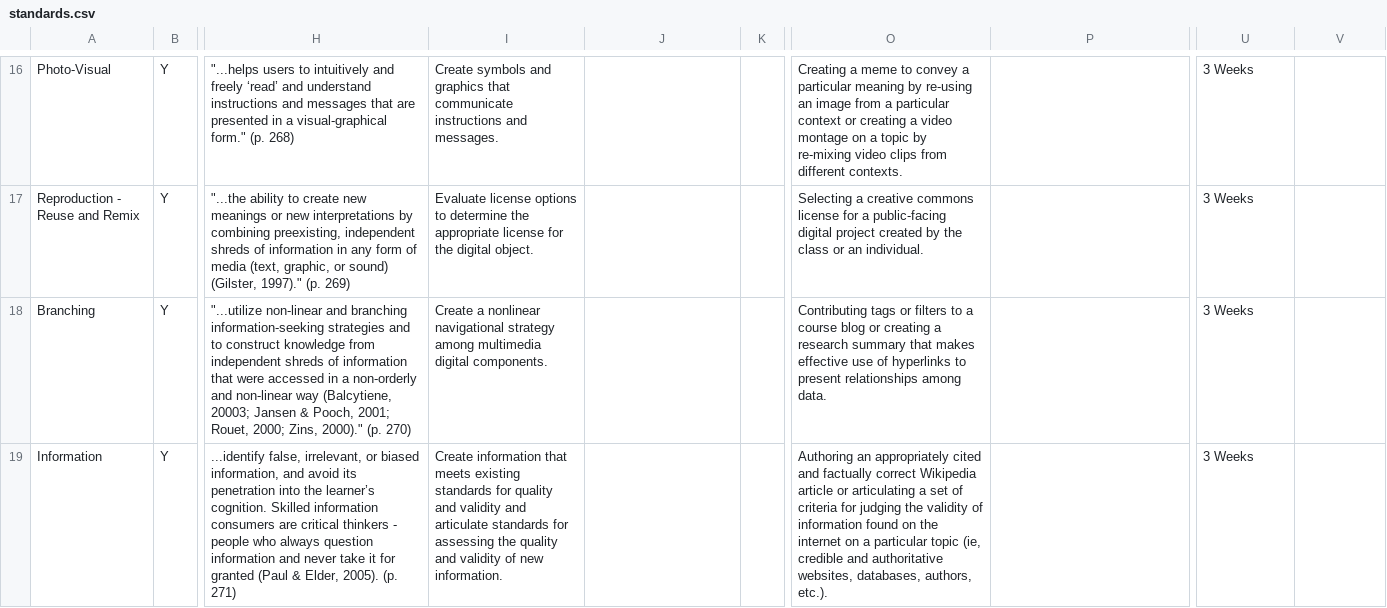
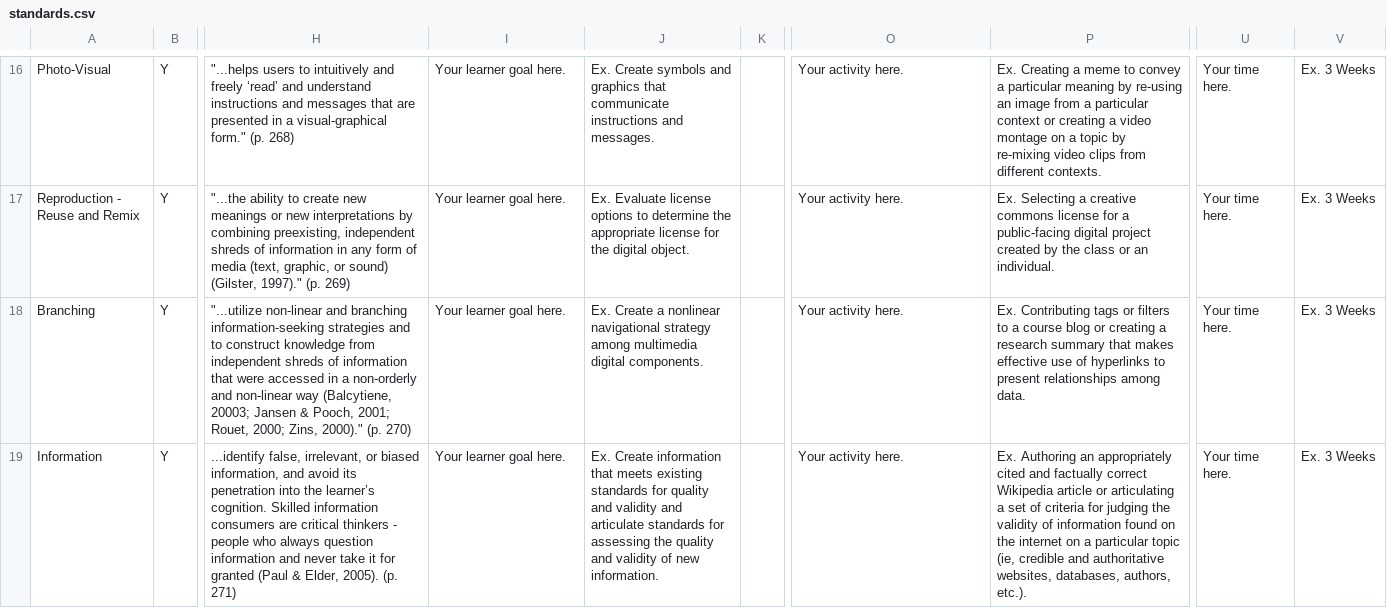
Before and after one commit to ccnmtl/diglit-cognitive-badge, a CSV file: media/csv/standards.csv, drawn as a sheet; only a part is shown, gaps mark what is left out; the diff covers the shown part only; the diff names each change by its address in the sheet, - before the commit and + after, or states it on an @@ line.

```diff
--- a/media/csv/standards.csv
+++ b/media/csv/standards.csv
-I16: Create symbols and graphics that communicate instructions and messages.
+I16: Your learner goal here.
-J16: (empty)
+J16: Ex. Create symbols and graphics that communicate instructions and messages.
-O16: Creating a meme to convey a particular meaning by re-using an image from a particular context or creating a video montage on a topic by re-mixing video clips from different contexts.
+O16: Your activity here.
-P16: (empty)
+P16: Ex. Creating a meme to convey a particular meaning by re-using an image from a particular context or creating a video montage on a topic by re-mixing video clips from different contexts.
-U16:U19: 3 Weeks
+U16:U19: Your time here.
-V16:V19: (empty)
+V16:V19: Ex. 3 Weeks
-I17: Evaluate license options to determine the appropriate license for the digital object.
+I17: Your learner goal here.
-J17: (empty)
+J17: Ex. Evaluate license options to determine the appropriate license for the digital object.
-O17: Selecting a creative commons license for a public-facing digital project created by the class or an individual.
+O17: Your activity here.
-P17: (empty)
+P17: Ex. Selecting a creative commons license for a public-facing digital project created by the class or an individual.
-I18: Create a nonlinear navigational strategy among multimedia digital components.
+I18: Your learner goal here.
-J18: (empty)
+J18: Ex. Create a nonlinear navigational strategy among multimedia digital components.
-O18: Contributing tags or filters to a course blog or creating a research summary that makes effective use of hyperlinks to present relationships among data.
+O18: Your activity here.
-P18: (empty)
+P18: Ex. Contributing tags or filters to a course blog or creating a research summary that makes effective use of hyperlinks to present relationships among data.
-I19: Create information that meets existing standards for quality and validity and articulate standards for assessing the quality and validity of new information.
+I19: Your learner goal here.
-J19: (empty)
+J19: Ex. Create information that meets existing standards for quality and validity and articulate standards for assessing the quality and validity of new information.
-O19: Authoring an appropriately cited and factually correct Wikipedia article or articulating a set of criteria for judging the validity of information found on the internet on a particular topic (ie, credible and authoritative websites, databases, authors, etc.).
+O19: Your activity here.
-P19: (empty)
+P19: Ex. Authoring an appropriately cited and factually correct Wikipedia article or articulating a set of criteria for judging the validity of information found on the internet on a particular topic (ie, credible and authoritative websites, databases, authors, etc.).
```
Also changed, not shown: 102 edited cells elsewhere in this file.
